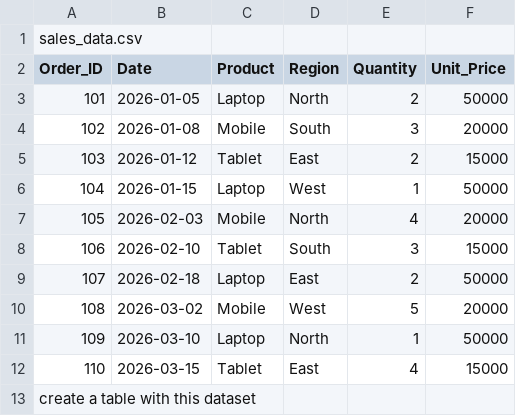
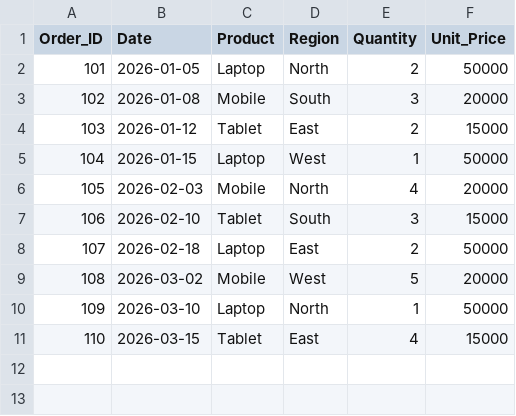
Before and after one commit to kanika26agarwal-cpu/sales-performance-analysis, a CSV file: sales_data.csv, drawn as a sheet; the diff names each change by its address in the sheet, - before the commit and + after, or states it on an @@ line.

Commit message:
Clean up sales_data.csv by removing comment
Removed unnecessary comment about creating a table.

```diff
--- a/sales_data.csv
+++ b/sales_data.csv
-row 1: sales_data.csv
-row 13: create a table with this dataset
```
